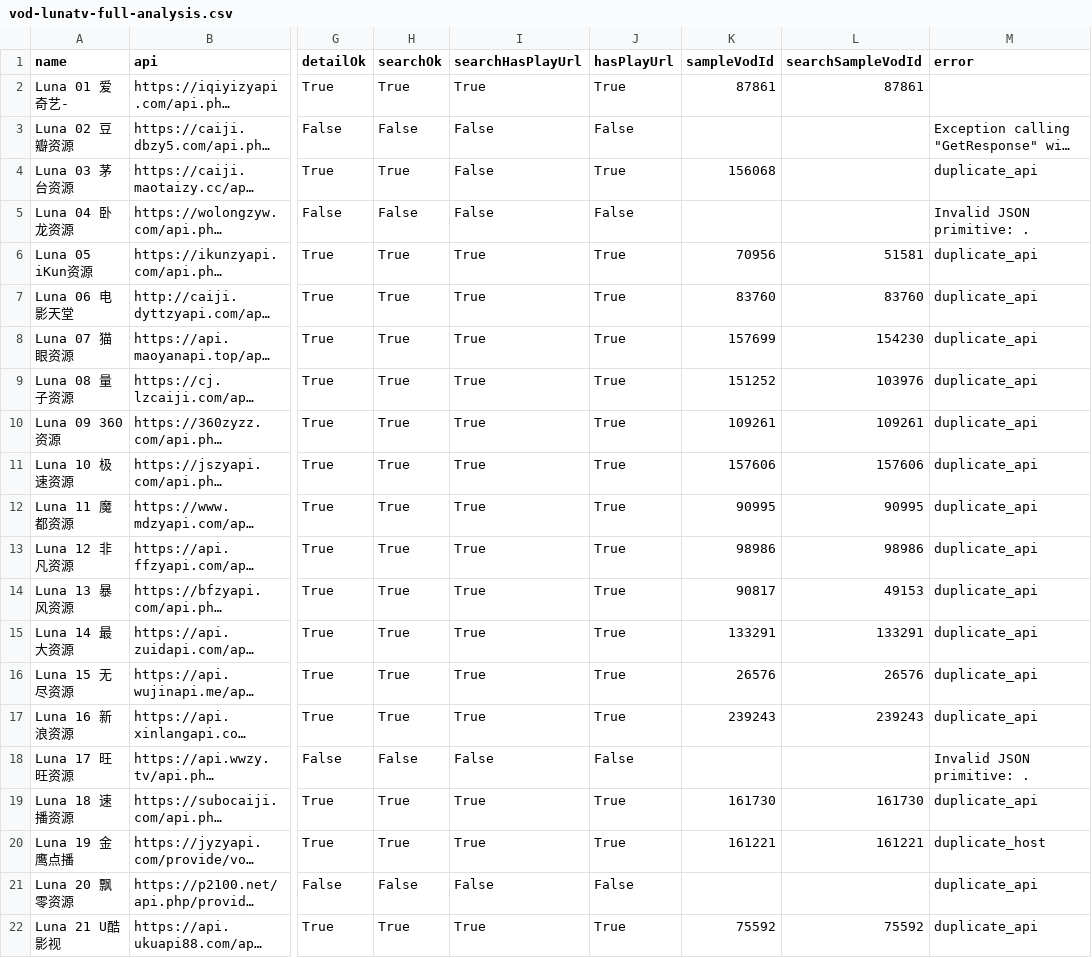
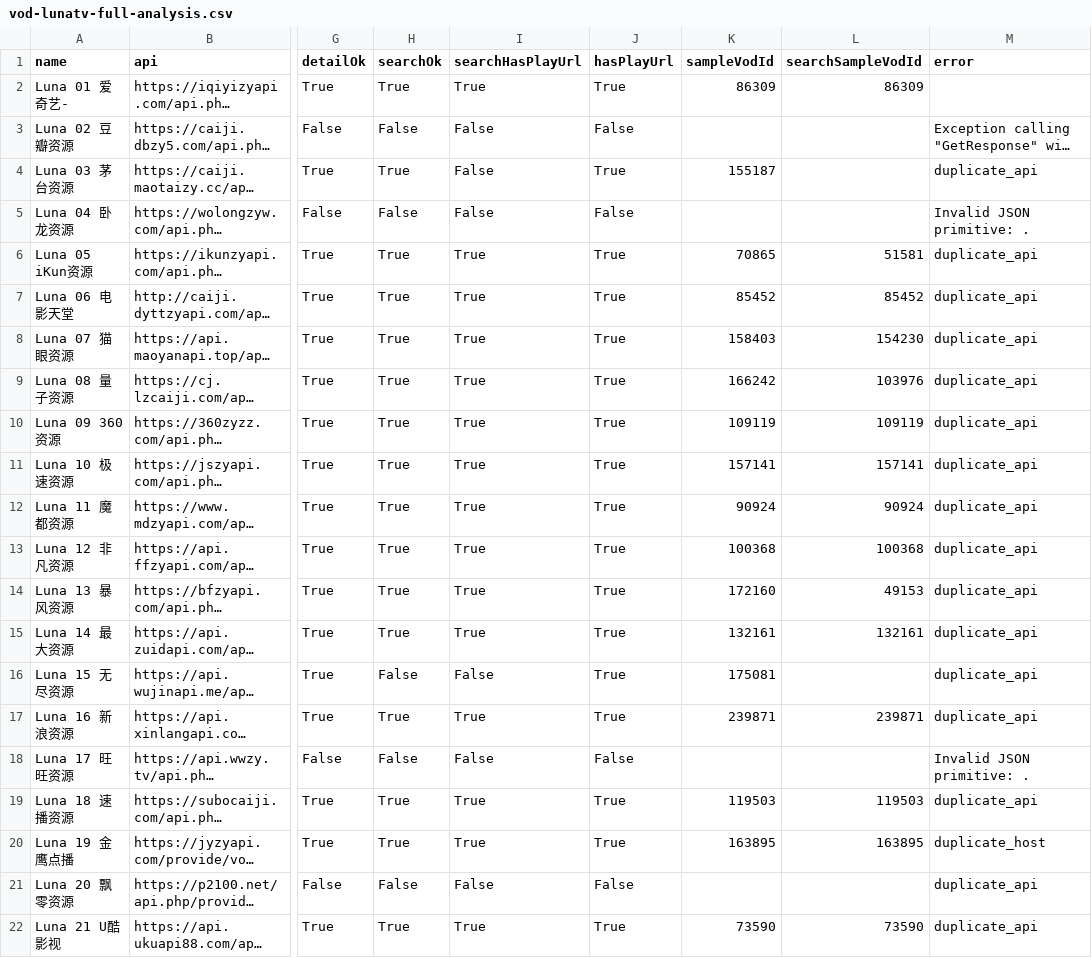
Before and after one commit to SYLONG7708/TV, a CSV file: sources/vod-lunatv-full-analysis.csv, drawn as a sheet; only a part is shown, gaps mark what is left out; long unchanged cells end in …; the diff covers the shown part only; the diff names each change by its address in the sheet, - before the commit and + after, or states it on an @@ line.

```diff
--- a/sources/vod-lunatv-full-analysis.csv
+++ b/sources/vod-lunatv-full-analysis.csv
-K2 (sampleVodId): 87861
+K2 (sampleVodId): 86309
-L2 (searchSampleVodId): 87861
+L2 (searchSampleVodId): 86309
-K4 (sampleVodId): 156068
+K4 (sampleVodId): 155187
-K6 (sampleVodId): 70956
+K6 (sampleVodId): 70865
-K7 (sampleVodId): 83760
+K7 (sampleVodId): 85452
-L7 (searchSampleVodId): 83760
+L7 (searchSampleVodId): 85452
-K8 (sampleVodId): 157699
+K8 (sampleVodId): 158403
-K9 (sampleVodId): 151252
+K9 (sampleVodId): 166242
-K10 (sampleVodId): 109261
+K10 (sampleVodId): 109119
-L10 (searchSampleVodId): 109261
+L10 (searchSampleVodId): 109119
-K11 (sampleVodId): 157606
+K11 (sampleVodId): 157141
-L11 (searchSampleVodId): 157606
+L11 (searchSampleVodId): 157141
-K12 (sampleVodId): 90995
+K12 (sampleVodId): 90924
-L12 (searchSampleVodId): 90995
+L12 (searchSampleVodId): 90924
-K13 (sampleVodId): 98986
+K13 (sampleVodId): 100368
-L13 (searchSampleVodId): 98986
+L13 (searchSampleVodId): 100368
-K14 (sampleVodId): 90817
+K14 (sampleVodId): 172160
-K15 (sampleVodId): 133291
+K15 (sampleVodId): 132161
-L15 (searchSampleVodId): 133291
+L15 (searchSampleVodId): 132161
-H16 (searchOk): True
+H16 (searchOk): False
-I16 (searchHasPlayUrl): True
+I16 (searchHasPlayUrl): False
-K16 (sampleVodId): 26576
+K16 (sampleVodId): 175081
-L16 (searchSampleVodId): 26576
+L16 (searchSampleVodId): (empty)
-K17 (sampleVodId): 239243
+K17 (sampleVodId): 239871
-L17 (searchSampleVodId): 239243
+L17 (searchSampleVodId): 239871
-K19 (sampleVodId): 161730
+K19 (sampleVodId): 119503
-L19 (searchSampleVodId): 161730
+L19 (searchSampleVodId): 119503
-K20 (sampleVodId): 161221
+K20 (sampleVodId): 163895
-L20 (searchSampleVodId): 161221
+L20 (searchSampleVodId): 163895
-K22 (sampleVodId): 75592
+K22 (sampleVodId): 73590
-L22 (searchSampleVodId): 75592
+L22 (searchSampleVodId): 73590
```
Also changed, not shown: 34 edited cells elsewhere in this file, docs/data/iphone-health-check-latest.csv, sources/vod-lunatv-jin18-analysis.csv, 8 other files.
